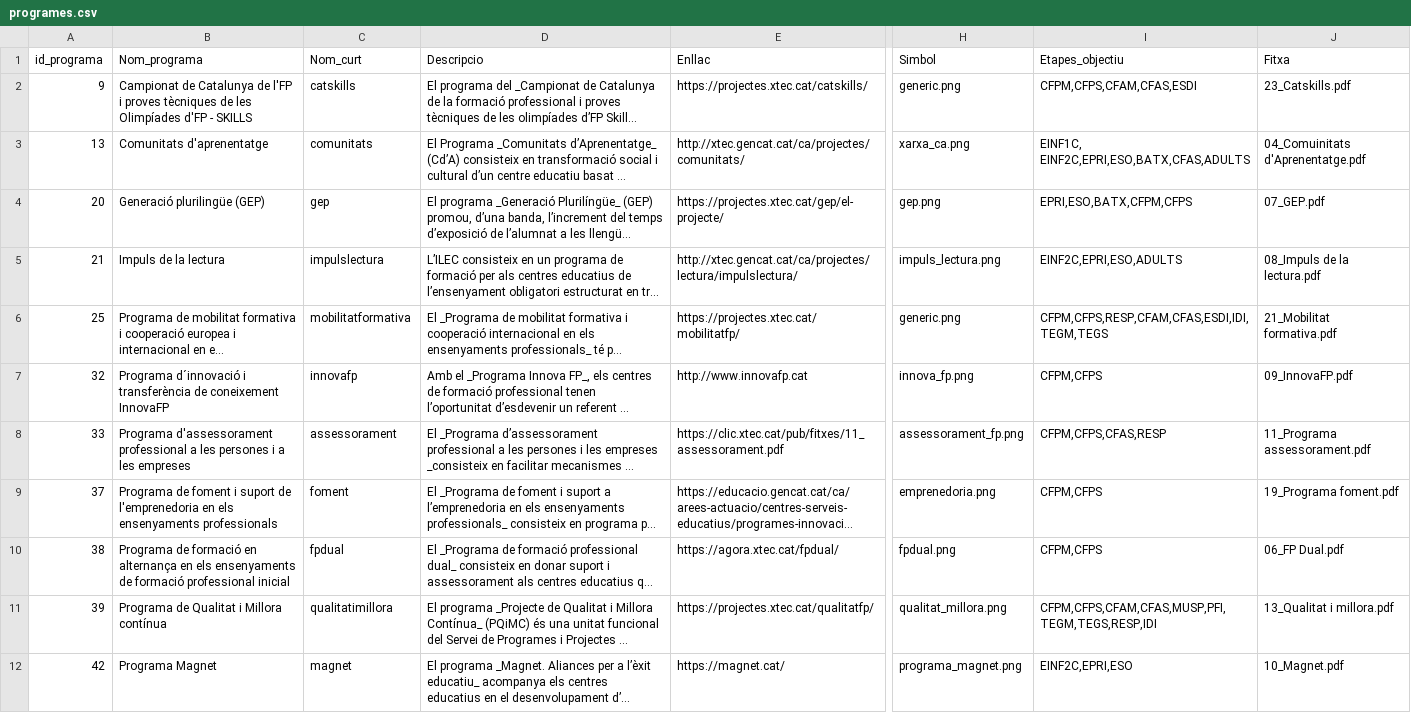
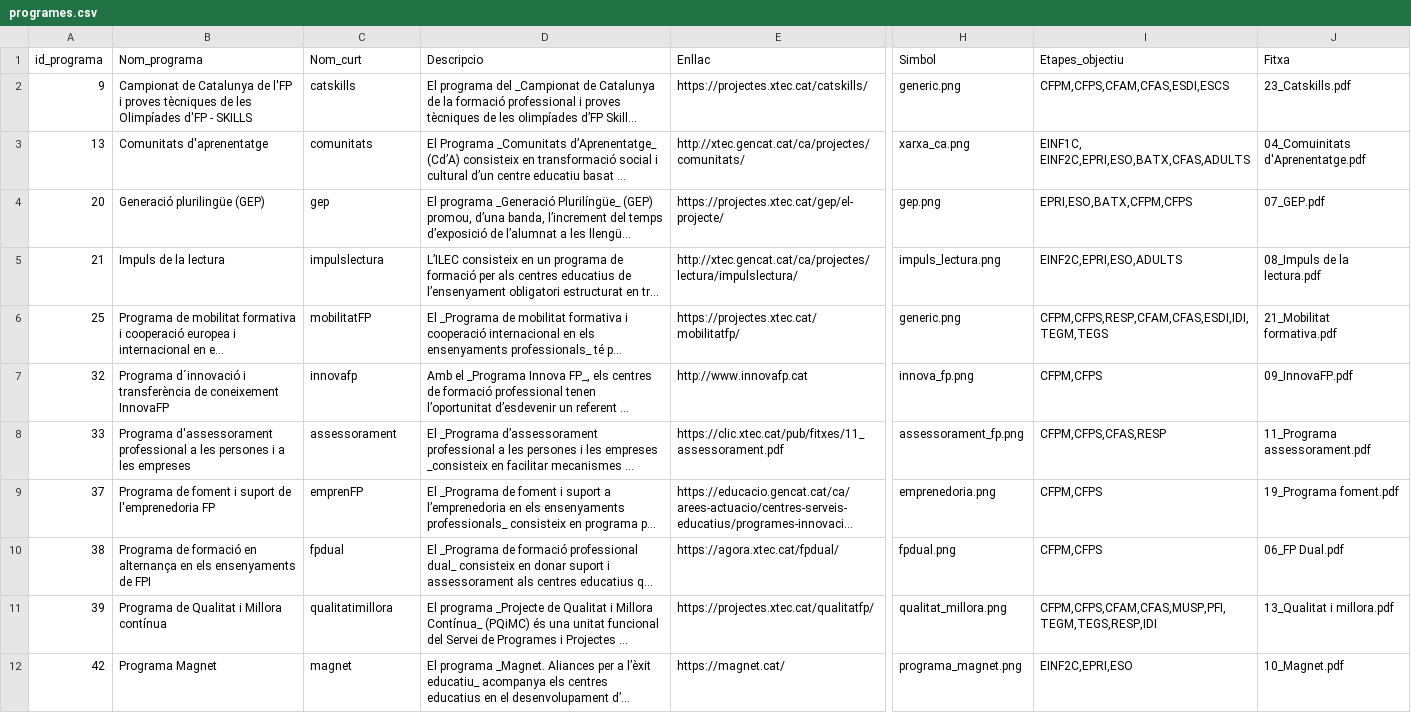
Before and after one commit to projectestac/mapa-innovacio-edu, a CSV file: utils/programes.csv, drawn as a sheet; only a part is shown, gaps mark what is left out; long unchanged cells end in …; the diff covers the shown part only; the diff names each change by its address in the sheet, - before the commit and + after, or states it on an @@ line.

```diff
--- a/utils/programes.csv
+++ b/utils/programes.csv
-I2 (Etapes_objectiu): CFPM,CFPS,CFAM,CFAS,ESDI
+I2 (Etapes_objectiu): CFPM,CFPS,CFAM,CFAS,ESDI,ESCS
-C6 (Nom_curt): mobilitatformativa
+C6 (Nom_curt): mobilitatFP
-B9 (Nom_programa): …de l'emprenedoria en els ensenyaments professionals
+B9 (Nom_programa): …de l'emprenedoria FP
-C9 (Nom_curt): foment
+C9 (Nom_curt): emprenFP
-B10 (Nom_programa): …ensenyaments de formació professional inicial
+B10 (Nom_programa): …ensenyaments de FPI
```
Also changed, not shown: 3 added rows and 9 edited cells elsewhere in this file, 8 other files.
